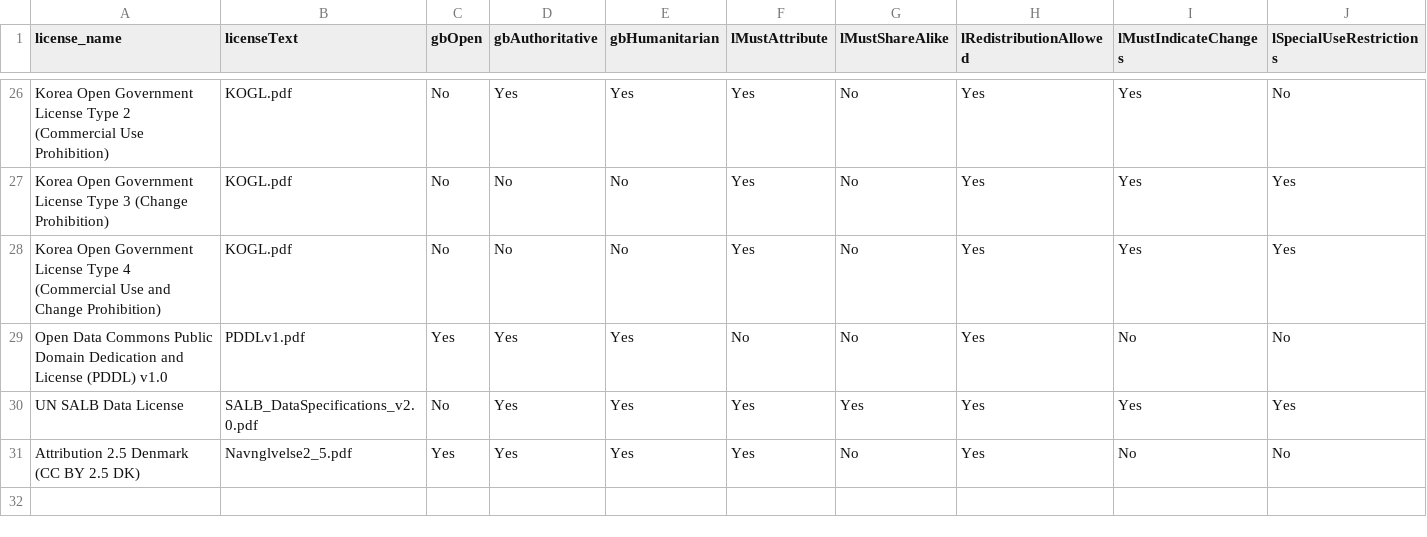
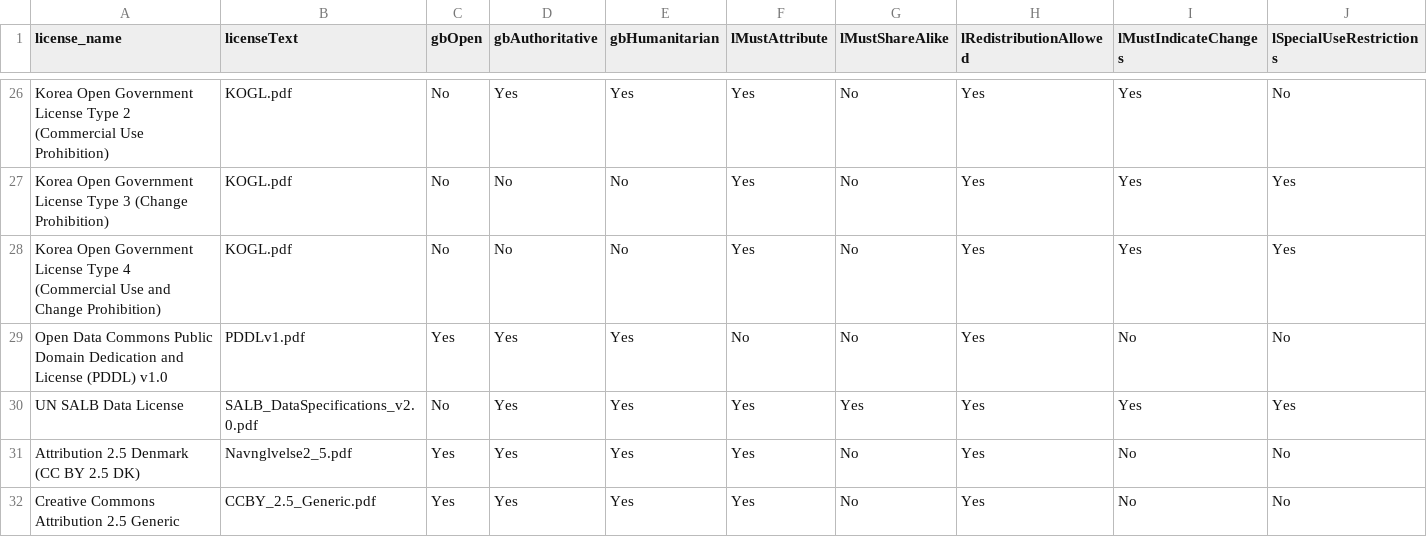
Before and after one commit to wmgeolab/geoBoundaryBot, a CSV file: dta/gbLicenses.csv, drawn as a sheet; only a part is shown, gaps mark what is left out.

Commit message:
Add CC BY 2.5 Generic

```diff
--- a/dta/gbLicenses.csv
+++ b/dta/gbLicenses.csv
@@ -31 +31,2 @@ license_name, licenseText, gbOpen, gbAuthoritative, gbHumanitarian, lMustAttribu
 "Attribution 2.5 Denmark (CC BY 2.5 DK)","Navnglvelse2_5.pdf",Yes, Yes, Yes, Yes, No, Yes, No, No
+"Creative Commons Attribution 2.5 Generic", "CCBY_2.5_Generic.pdf", Yes, Yes, Yes, Yes, No, Yes, No, No
```
